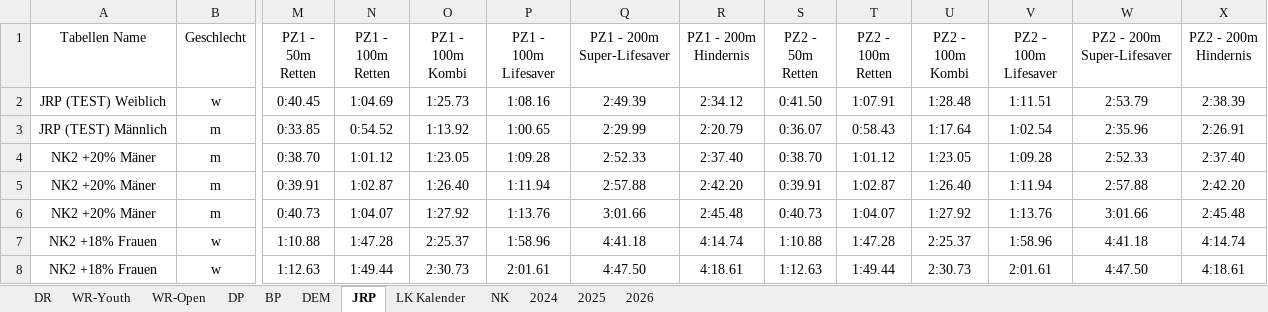
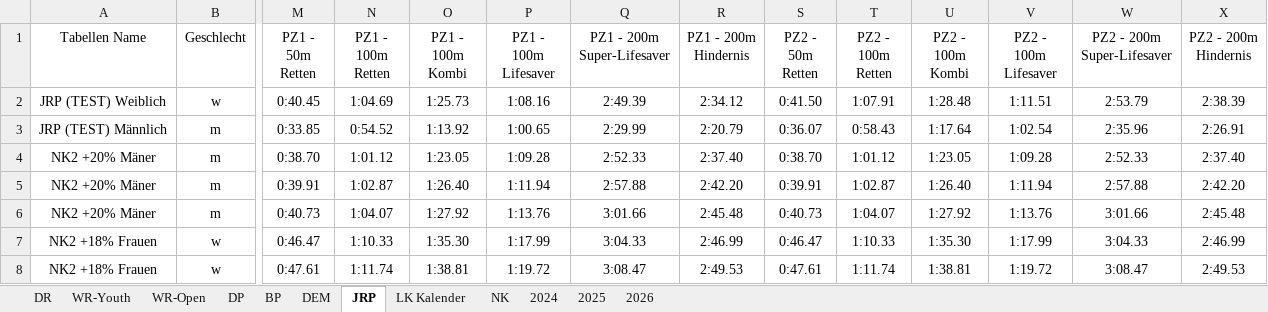
Before and after one commit to jp-gnad/Lifesaving_Baden, an Excel workbook: web/utilities/records_kriterien.xlsx, sheet JRP, drawn as a sheet; only a part is shown, gaps mark what is left out; values as stored, in another font and other column widths than the file's, no borders; table styles not drawn; the diff covers the shown part only; the diff names each change by its address in the sheet, - before the commit and + after, or states it on an @@ line.

Commit message:
next angleich

```diff
--- a/web/utilities/records_kriterien.xlsx (sheet JRP)
+++ b/web/utilities/records_kriterien.xlsx (sheet JRP)
-M7 (PZ1 - 50m Retten): 1:10.88
+M7 (PZ1 - 50m Retten): 0:46.47
-N7 (PZ1 - 100m Retten): 1:47.28
+N7 (PZ1 - 100m Retten): 1:10.33
-O7 (PZ1 - 100m Kombi): 2:25.37
+O7 (PZ1 - 100m Kombi): 1:35.30
-P7 (PZ1 - 100m Lifesaver): 1:58.96
+P7 (PZ1 - 100m Lifesaver): 1:17.99
-Q7 (PZ1 - 200m Super-Lifesaver): 4:41.18
+Q7 (PZ1 - 200m Super-Lifesaver): 3:04.33
-R7 (PZ1 - 200m Hindernis): 4:14.74
+R7 (PZ1 - 200m Hindernis): 2:46.99
-S7 (PZ2 - 50m Retten): 1:10.88
+S7 (PZ2 - 50m Retten): 0:46.47
-T7 (PZ2 - 100m Retten): 1:47.28
+T7 (PZ2 - 100m Retten): 1:10.33
-U7 (PZ2 - 100m Kombi): 2:25.37
+U7 (PZ2 - 100m Kombi): 1:35.30
-V7 (PZ2 - 100m Lifesaver): 1:58.96
+V7 (PZ2 - 100m Lifesaver): 1:17.99
-W7 (PZ2 - 200m Super-Lifesaver): 4:41.18
+W7 (PZ2 - 200m Super-Lifesaver): 3:04.33
-X7 (PZ2 - 200m Hindernis): 4:14.74
+X7 (PZ2 - 200m Hindernis): 2:46.99
-M8 (PZ1 - 50m Retten): 1:12.63
+M8 (PZ1 - 50m Retten): 0:47.61
-N8 (PZ1 - 100m Retten): 1:49.44
+N8 (PZ1 - 100m Retten): 1:11.74
-O8 (PZ1 - 100m Kombi): 2:30.73
+O8 (PZ1 - 100m Kombi): 1:38.81
-P8 (PZ1 - 100m Lifesaver): 2:01.61
+P8 (PZ1 - 100m Lifesaver): 1:19.72
-Q8 (PZ1 - 200m Super-Lifesaver): 4:47.50
+Q8 (PZ1 - 200m Super-Lifesaver): 3:08.47
-R8 (PZ1 - 200m Hindernis): 4:18.61
+R8 (PZ1 - 200m Hindernis): 2:49.53
-S8 (PZ2 - 50m Retten): 1:12.63
+S8 (PZ2 - 50m Retten): 0:47.61
-T8 (PZ2 - 100m Retten): 1:49.44
+T8 (PZ2 - 100m Retten): 1:11.74
-U8 (PZ2 - 100m Kombi): 2:30.73
+U8 (PZ2 - 100m Kombi): 1:38.81
-V8 (PZ2 - 100m Lifesaver): 2:01.61
+V8 (PZ2 - 100m Lifesaver): 1:19.72
-W8 (PZ2 - 200m Super-Lifesaver): 4:47.50
+W8 (PZ2 - 200m Super-Lifesaver): 3:08.47
-X8 (PZ2 - 200m Hindernis): 4:18.61
+X8 (PZ2 - 200m Hindernis): 2:49.53
```
Also changed, not shown: 90 edited cells elsewhere in this sheet, sheet NK.
